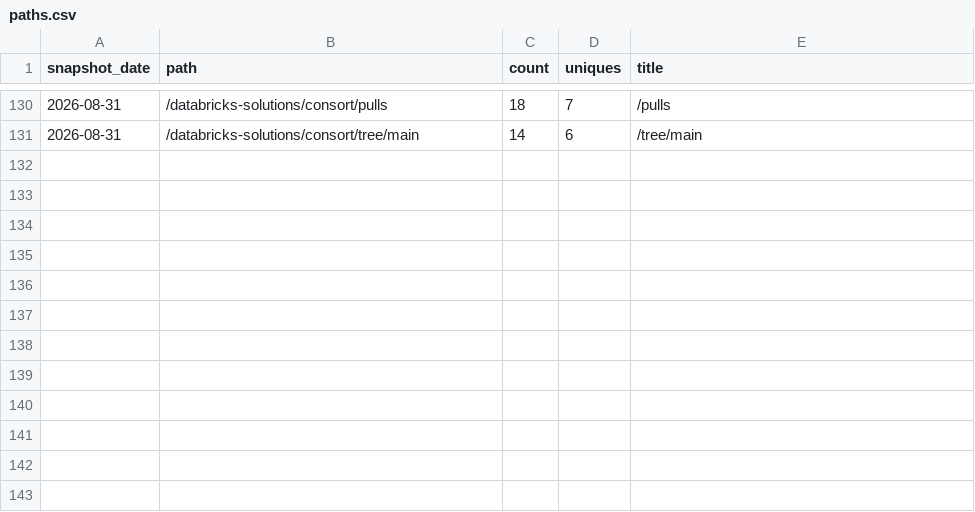
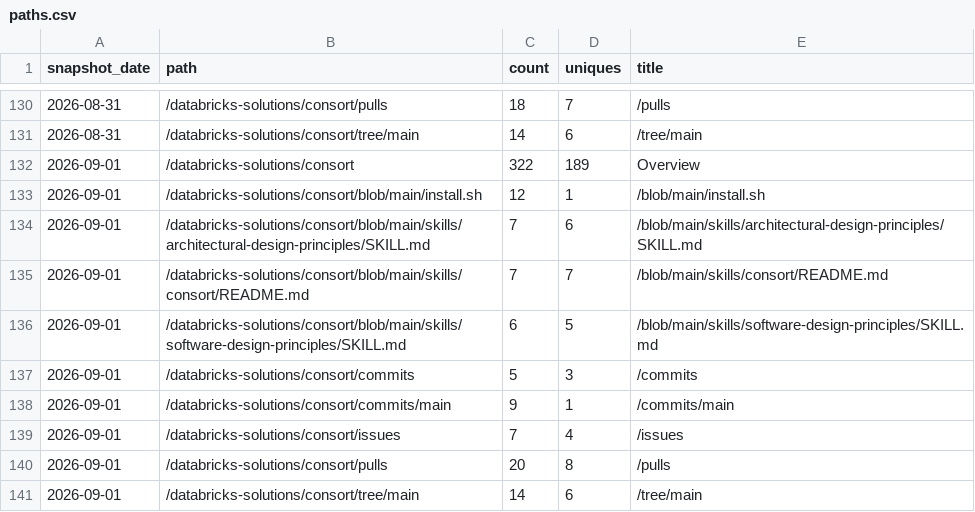
Before and after one commit to cathysnell/consort, a CSV file: traffic/paths.csv, drawn as a sheet; only a part is shown, gaps mark what is left out.

Commit message:
chore(traffic): record daily clones, views, referrers, paths, repo stats

```diff
--- a/traffic/paths.csv
+++ b/traffic/paths.csv
@@ -131 +131,11 @@ snapshot_date,path,count,uniques,title
 "2026-08-31","/databricks-solutions/consort/tree/main",14,6,"/tree/main"
+"2026-09-01","/databricks-solutions/consort",322,189,"Overview"
+"2026-09-01","/databricks-solutions/consort/blob/main/install.sh",12,1,"/blob/main/install.sh"
+"2026-09-01","/databricks-solutions/consort/blob/main/skills/architectural-design-principles/SKILL.md",7,6,"/blob/main/skills/architectural-design-principles/SKILL.md"
+"2026-09-01","/databricks-solutions/consort/blob/main/skills/consort/README.md",7,7,"/blob/main/skills/consort/README.md"
+"2026-09-01","/databricks-solutions/consort/blob/main/skills/software-design-principles/SKILL.md",6,5,"/blob/main/skills/software-design-principles/SKILL.md"
+"2026-09-01","/databricks-solutions/consort/commits",5,3,"/commits"
+"2026-09-01","/databricks-solutions/consort/commits/main",9,1,"/commits/main"
+"2026-09-01","/databricks-solutions/consort/issues",7,4,"/issues"
+"2026-09-01","/databricks-solutions/consort/pulls",20,8,"/pulls"
+"2026-09-01","/databricks-solutions/consort/tree/main",14,6,"/tree/main"
```
Also changed, not shown: traffic/clones.csv, traffic/referrers.csv, 2 other files.
